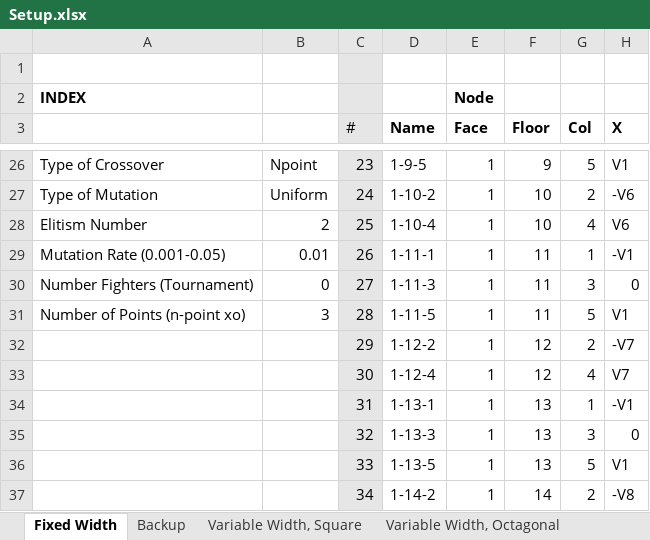
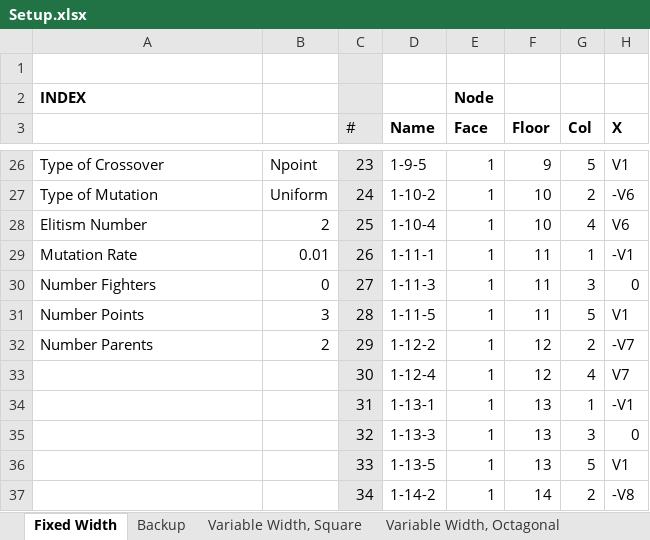
Before and after one commit to Daniel-Pekar/Seismic-DnA-GA, an Excel workbook: Setup.xlsx, sheet Fixed Width, drawn as a sheet; only a part is shown, gaps mark what is left out; values as stored, in another font and other column widths than the file's, no borders; conditional formats not drawn; the diff names each change by its address in the sheet, - before the commit and + after, or states it on an @@ line.

```diff
--- a/Setup.xlsx (sheet Fixed Width)
+++ b/Setup.xlsx (sheet Fixed Width)
-A29: Mutation Rate (0.001-0.05)
+A29: Mutation Rate
-A30: Number Fighters (Tournament)
+A30: Number Fighters
-A31: Number of Points (n-point xo)
+A31: Number Points
-A32: (empty)
+A32: Number Parents
-B32: (empty)
+B32: 2
```
Also changed, not shown: 3 other files.
